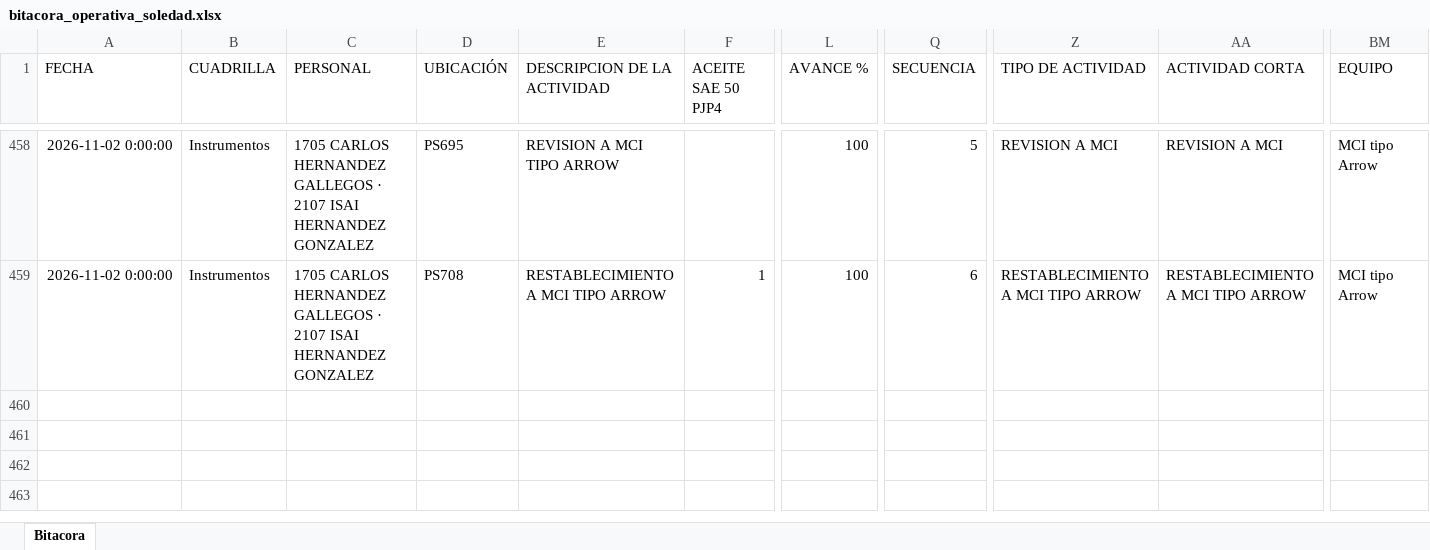
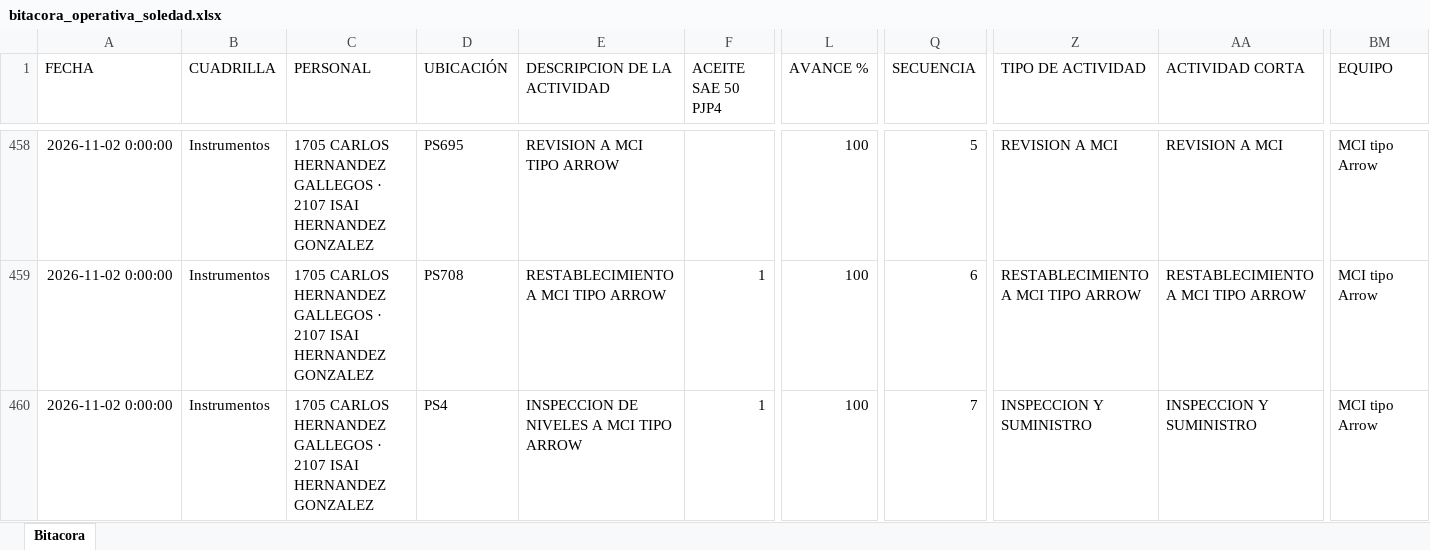
Before and after one commit to Hectorisaac-cloud/soledad-app, an Excel workbook: database/bitacora_operativa_soledad.xlsx, sheet Bitacora, drawn as a sheet; only a part is shown, gaps mark what is left out; values as stored, in another font and other column widths than the file's, no borders; rows hold the shown columns only; the diff names each change by its address in the sheet, - before the commit and + after, or states it on an @@ line.

Commit message:
Respaldo operativo Soledad
Registro de actividad en bitácora. Registros: 459.

```diff
--- a/database/bitacora_operativa_soledad.xlsx (sheet Bitacora)
+++ b/database/bitacora_operativa_soledad.xlsx (sheet Bitacora)
+row 460: 2026-11-02 0:00:00 | Instrumentos | 1705 CARLOS HERNANDEZ GALLEGOS · 2107 ISAI HERNANDEZ GONZALEZ | PS4 | INSPECCION DE NIVELES A MCI TIPO ARROW | 1 | 100 | 7 | INSPECCION Y SUMINISTRO | INSPECCION Y SUMINISTRO | MCI tipo Arrow
```
Also changed, not shown: 1 other file.
